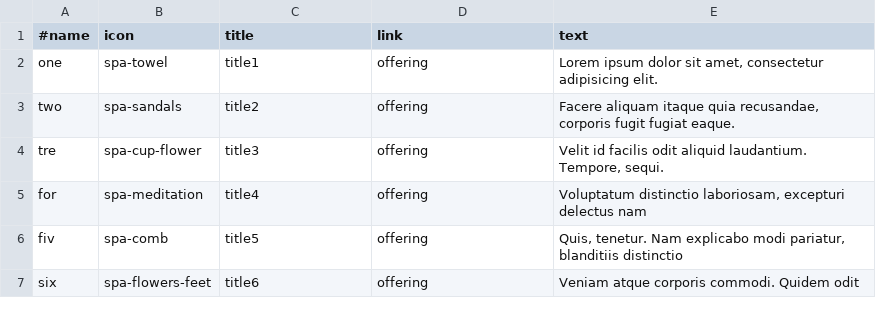
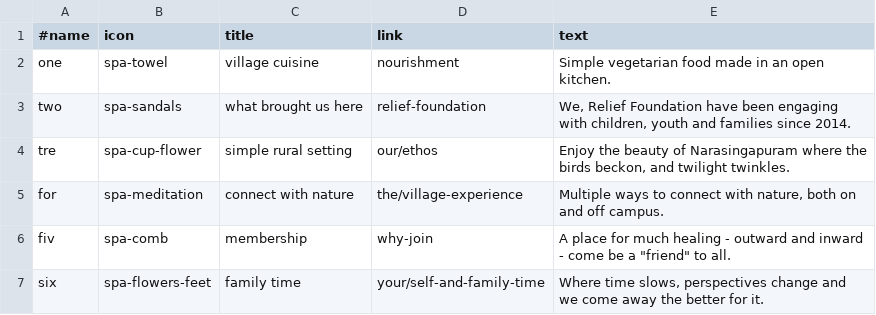
Before and after one commit to AmadeusWebFriends/vidyantara, a TSV file: data/features.tsv, drawn as a sheet.

```diff
--- a/data/features.tsv
+++ b/data/features.tsv
@@ -1,7 +1,7 @@
 #name	icon	title	link	text
-one	spa-towel	title1	offering	Lorem ipsum dolor sit amet, consectetur adipisicing elit.
-two	spa-sandals	title2	offering	Facere aliquam itaque quia recusandae, corporis fugit fugiat eaque.
-tre	spa-cup-flower	title3	offering	Velit id facilis odit aliquid laudantium. Tempore, sequi.
-for	spa-meditation	title4	offering	Voluptatum distinctio laboriosam, excepturi delectus nam
-fiv	spa-comb	title5	offering	Quis, tenetur. Nam explicabo modi pariatur, blanditiis distinctio
-six	spa-flowers-feet	title6	offering	Veniam atque corporis commodi. Quidem odit
+one	spa-towel	village cuisine	nourishment	Simple vegetarian food made in an open kitchen.
+two	spa-sandals	what brought us here	relief-foundation	We, Relief Foundation have been engaging with children, youth and families since 2014.
+tre	spa-cup-flower	simple rural setting	our/ethos	Enjoy the beauty of Narasingapuram where the birds beckon, and twilight twinkles.
+for	spa-meditation	connect with nature	the/village-experience	Multiple ways to connect with nature, both on and off campus.
+fiv	spa-comb	membership	why-join	A place for much healing - outward and inward - come be a "friend" to all.
+six	spa-flowers-feet	family time	your/self-and-family-time	Where time slows, perspectives change and we come away the better for it.
```
Also changed, not shown: data/suggestions.tsv, 5 other files.
